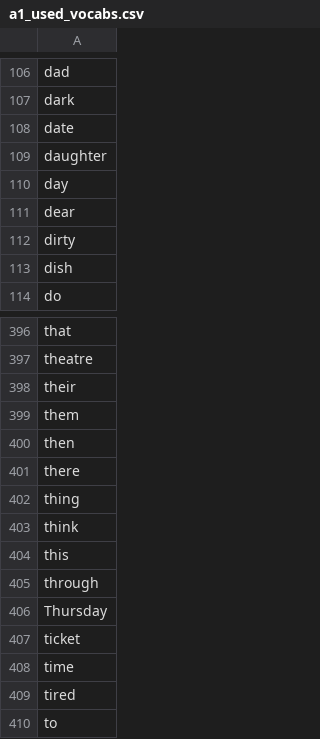
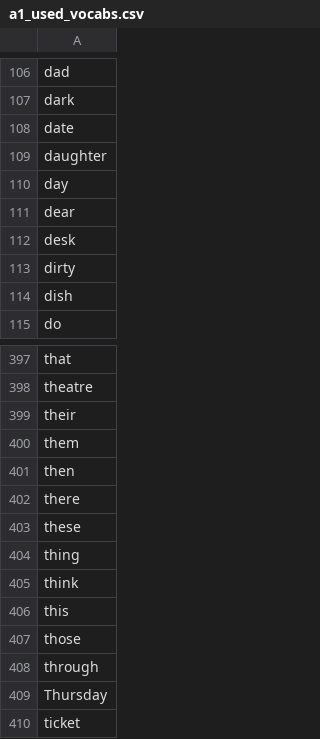
Before and after one commit to mohsenShakiba/Learnup-Data, a CSV file: lessons/a1_used_vocabs.csv, drawn as a sheet; only a part is shown, gaps mark what is left out; the shorter side is filled out with more unchanged rows.

```diff
--- a/lessons/a1_used_vocabs.csv
+++ b/lessons/a1_used_vocabs.csv
@@ -111,2 +111,3 @@ day
 dear
+desk
 dirty
@@ -401,2 +402,3 @@ then
 there
+these
 thing
@@ -404,2 +406,3 @@ think
 this
+those
 through
```
Also changed, not shown: grammars/a1_grammar_to_lessons.csv, lessons/a1_missing_vocabs.csv, 9 other files.
